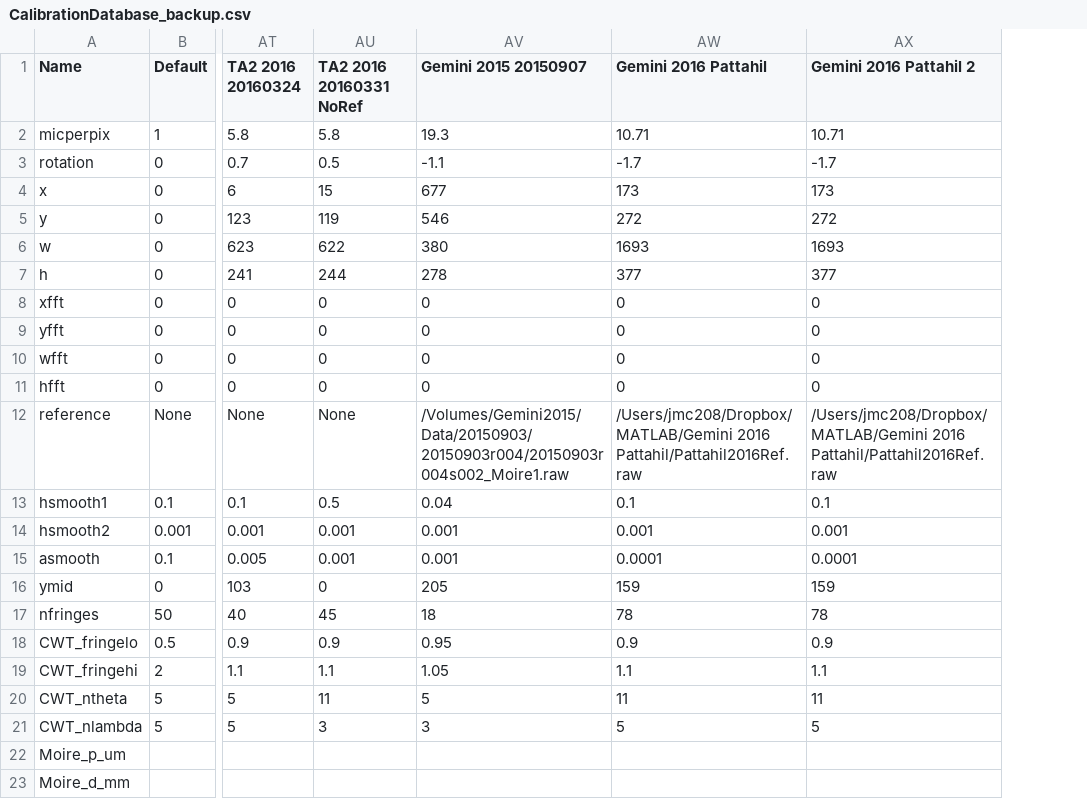
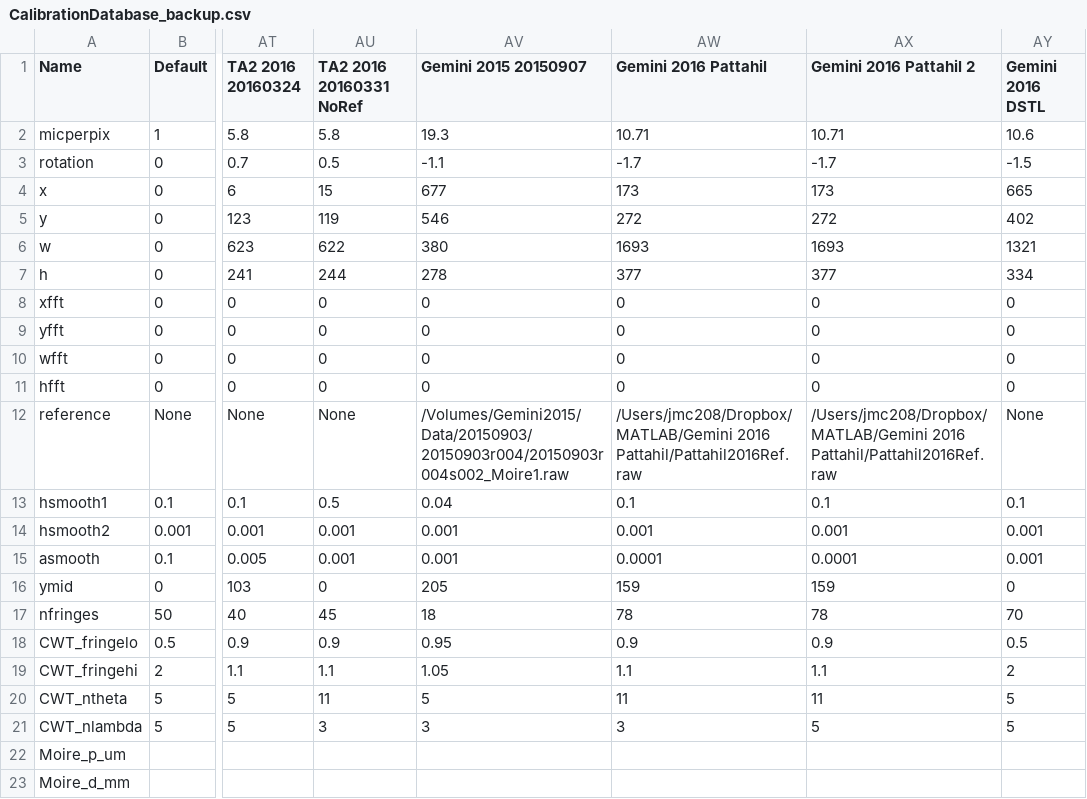
Before and after one commit to jasmcole/Interpret, a CSV file: CalibrationDatabase_backup.csv, drawn as a sheet; only a part is shown, gaps mark what is left out; the diff names each change by its address in the sheet, - before the commit and + after, or states it on an @@ line.

```diff
--- a/CalibrationDatabase_backup.csv
+++ b/CalibrationDatabase_backup.csv
+column AY (Gemini 2016 DSTL), rows 2-21: 10.6 | -1.5 | 665 | 402 | 1321 | 334 | 0 | 0 | 0 | 0 | None | 0.1 | 0.001 | 0.001 | 0 | 70 | 0.5 | 2 | 5 | 5
-AW21 (Gemini 2016 Pattahil): 5
+AW21 (Gemini 2016 Pattahil): 3
```
Also changed, not shown: CalibrationDatabase.csv, 1 other file.
